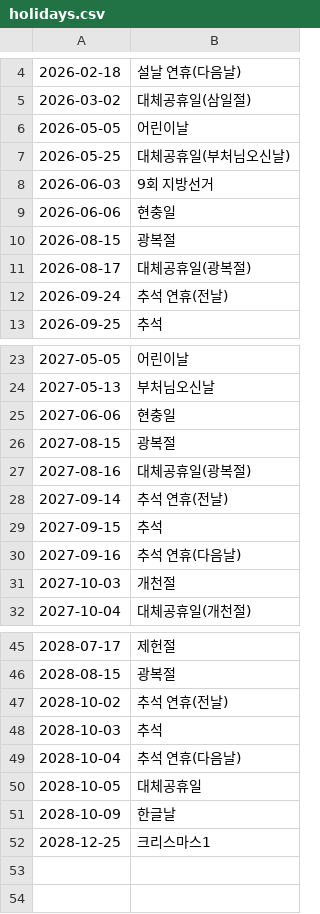
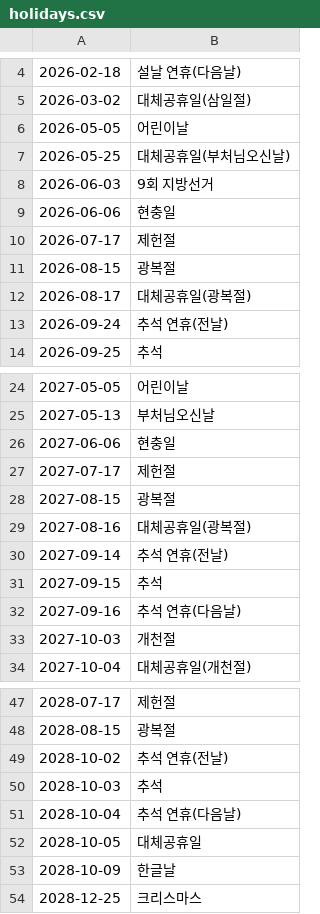
Before and after one commit to alfks1402-wq/CMS-Calendar, a CSV file: holidays.csv, drawn as a sheet; only a part is shown, gaps mark what is left out.

Commit message:
Update holidays.csv

```diff
--- a/holidays.csv
+++ b/holidays.csv
@@ -9,2 +9,3 @@
 2026-06-06, 현충일
+2026-07-17, 제헌절
 2026-08-15, 광복절
@@ -25,2 +26,3 @@
 2027-06-06, 현충일
+2027-07-17, 제헌절
 2027-08-15, 광복절
@@ -51,2 +53,2 @@
 2028-10-09, 한글날
-2028-12-25, 크리스마스1
+2028-12-25, 크리스마스
```
